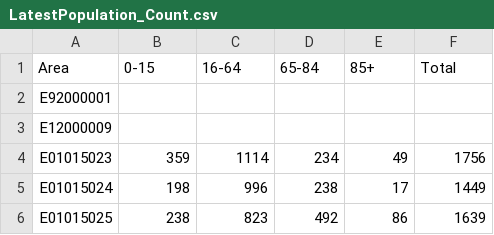
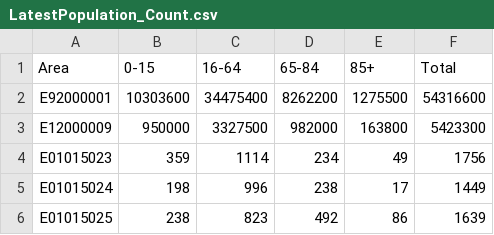
Before and after one commit to Devon-County-Council/jsna, a CSV file: LatestPopulation_Count.csv, drawn as a sheet; only a part is shown.

```diff
--- a/LatestPopulation_Count.csv
+++ b/LatestPopulation_Count.csv
@@ -1,4 +1,4 @@
 Area,0-15,16-64,65-84,85+,Total
-E92000001,,,,,
-E12000009,,,,,
+E92000001,10303600,34475400,8262200,1275500,54316600
+E12000009,950000,3327500,982000,163800,5423300
 E01015023,359,1114,234,49,1756
```
Also changed, not shown: LatestPopulation_Rate.csv.
